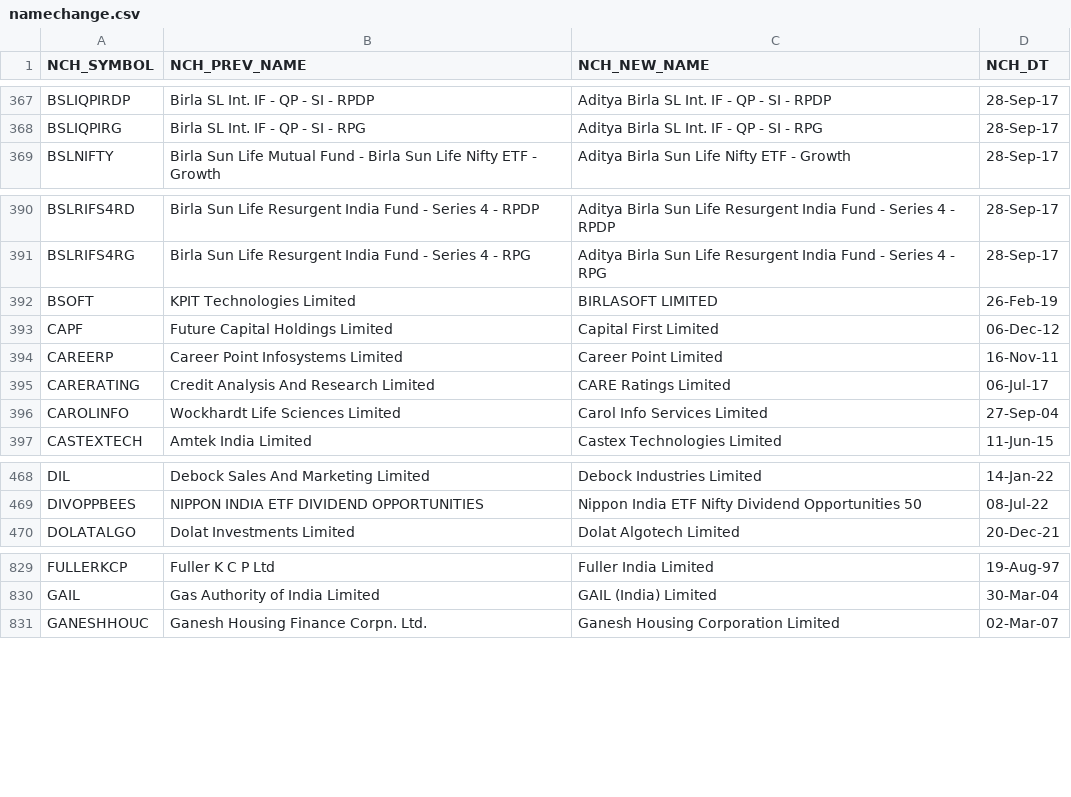
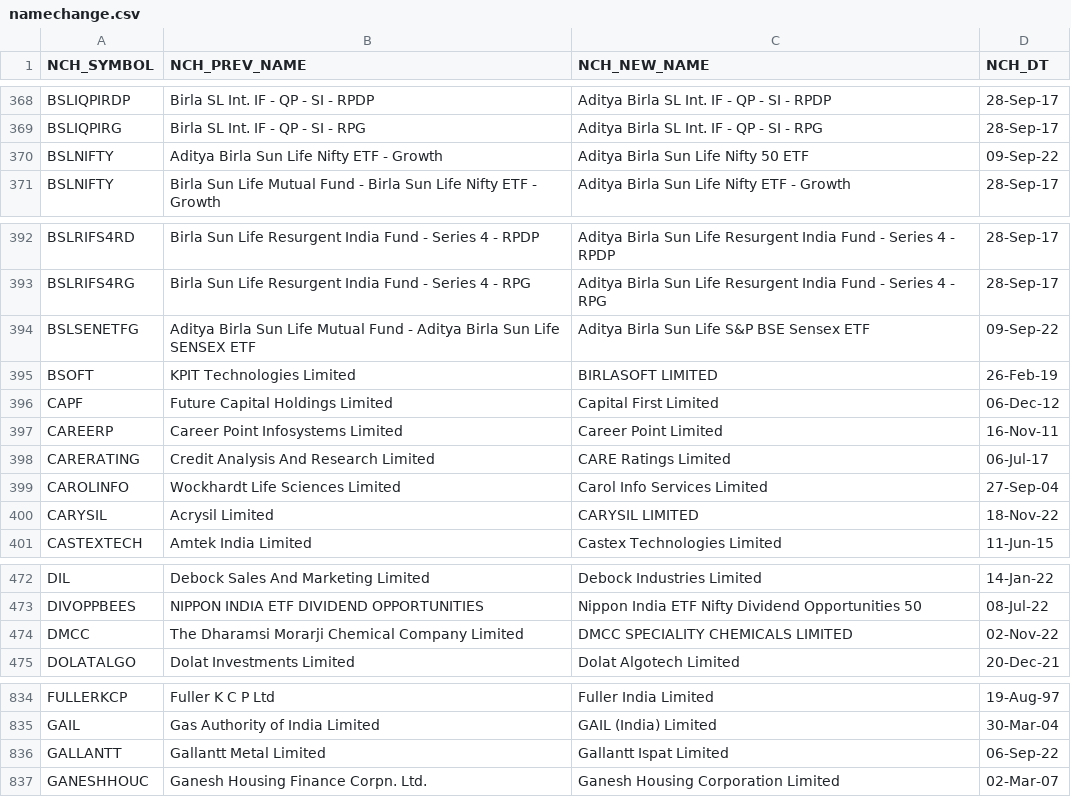
Before and after one commit to anandarajRepo/Samco-Screener, a CSV file: Resources/namechange.csv, drawn as a sheet; only a part is shown, gaps mark what is left out; the diff covers the shown part only; the diff names each change by its address in the sheet, - before the commit and + after, or states it on an @@ line.

```diff
--- a/Resources/namechange.csv
+++ b/Resources/namechange.csv
+row 370: BSLNIFTY | Aditya Birla Sun Life Nifty ETF - Growth | Aditya Birla Sun Life Nifty 50 ETF | 09-Sep-22
+row 394: BSLSENETFG | Aditya Birla Sun Life Mutual Fund - Aditya Birla Sun Life SENSEX ETF | Aditya Birla Sun Life S&P BSE Sensex ETF | 09-Sep-22
+row 400: CARYSIL | Acrysil Limited | CARYSIL LIMITED | 18-Nov-22
+row 474: DMCC | The Dharamsi Morarji Chemical Company Limited | DMCC SPECIALITY CHEMICALS LIMITED | 02-Nov-22
+row 836: GALLANTT | Gallantt Metal Limited | Gallantt Ispat Limited | 06-Sep-22
```
Also changed, not shown: 18 added rows, 2 removed rows and 1 moved row elsewhere in this file, Resources/EQUITY_L.csv, Resources/OldEquityList/EQUITY_L.csv, 13 other files.
